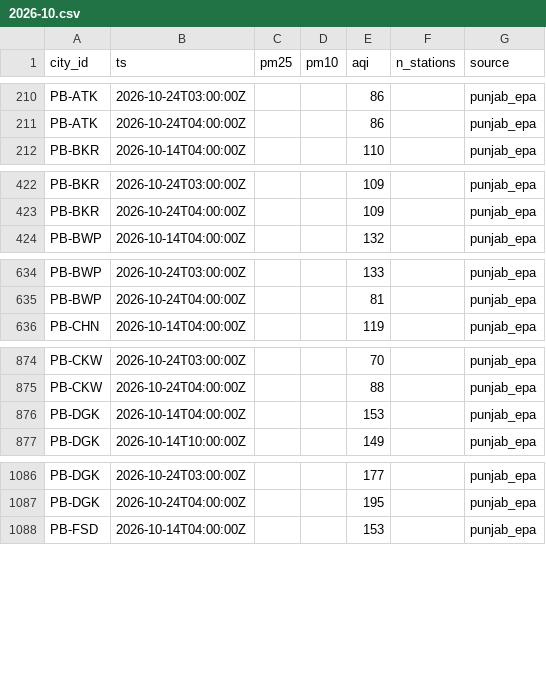
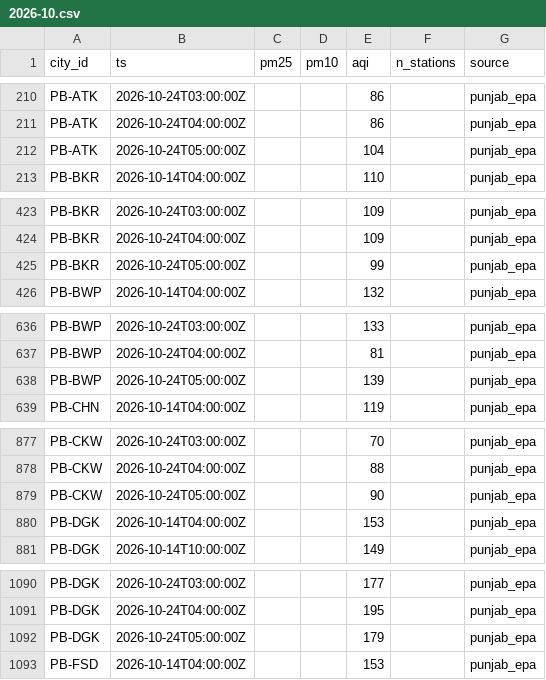
Before and after one commit to Xftab/airlume, a CSV file: data/archive/city_hourly/punjab_epa/2026-10.csv, drawn as a sheet; only a part is shown, gaps mark what is left out; the diff covers the shown part only; the diff names each change by its address in the sheet, - before the commit and + after, or states it on an @@ line.

Commit message:
data: hourly collection 2026-10-24T05:55Z

```diff
--- a/data/archive/city_hourly/punjab_epa/2026-10.csv
+++ b/data/archive/city_hourly/punjab_epa/2026-10.csv
+row 212: PB-ATK | 2026-10-24T05:00:00Z |  |  | 104 |  | punjab_epa
+row 425: PB-BKR | 2026-10-24T05:00:00Z |  |  | 99 |  | punjab_epa
+row 638: PB-BWP | 2026-10-24T05:00:00Z |  |  | 139 |  | punjab_epa
+row 879: PB-CKW | 2026-10-24T05:00:00Z |  |  | 90 |  | punjab_epa
+row 1092: PB-DGK | 2026-10-24T05:00:00Z |  |  | 179 |  | punjab_epa
```
Also changed, not shown: 25 added rows elsewhere in this file, data/archive/forecasts/punjab_epa_forecast/2026-10.csv, data/archive/readings/punjab_epa/2026-10.csv.
